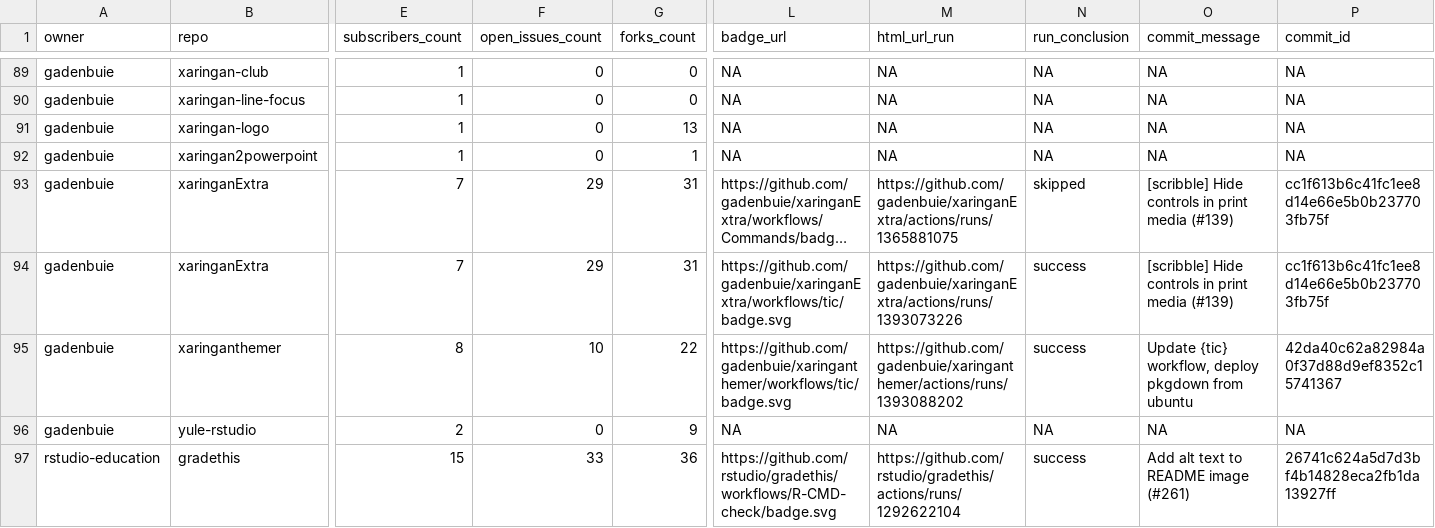
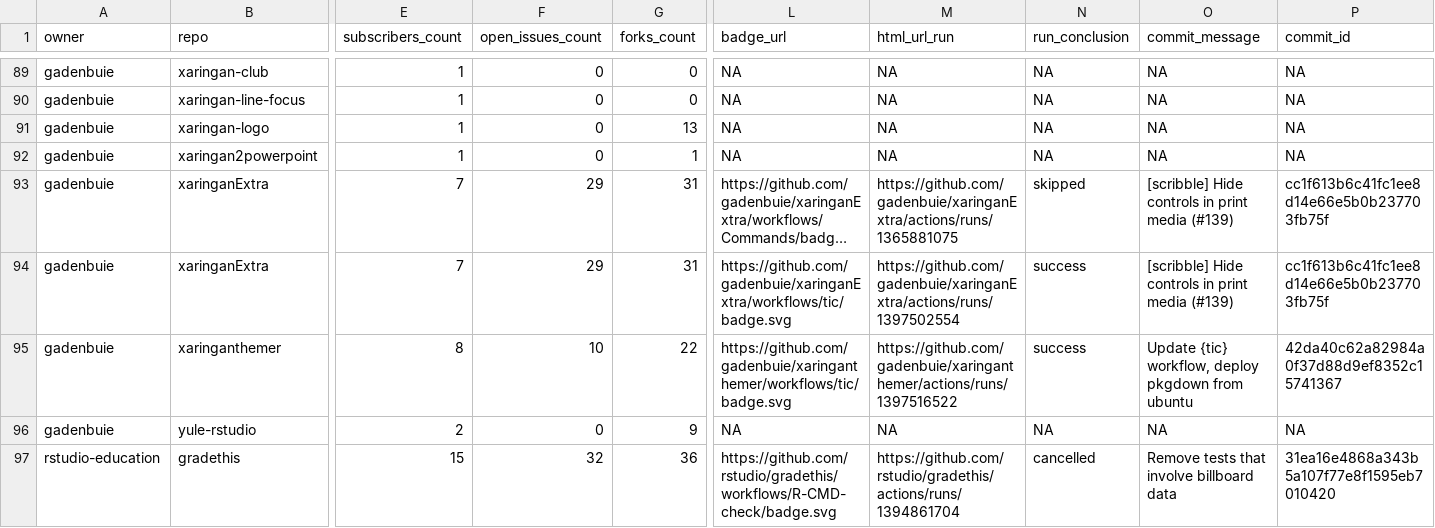
Before and after one commit to andrewcstewart/gha-dashboard, a CSV file: repos.csv, drawn as a sheet; only a part is shown, gaps mark what is left out; long unchanged cells end in …; the diff covers the shown part only; the diff names each change by its address in the sheet, - before the commit and + after, or states it on an @@ line.

```diff
--- a/repos.csv
+++ b/repos.csv
-M94 (html_url_run): https://github.com/gadenbuie/xaringanExtra/actions/runs/1393073226
+M94 (html_url_run): https://github.com/gadenbuie/xaringanExtra/actions/runs/1397502554
-M95 (html_url_run): https://github.com/gadenbuie/xaringanthemer/actions/runs/1393088202
+M95 (html_url_run): https://github.com/gadenbuie/xaringanthemer/actions/runs/1397516522
-F97 (open_issues_count): 33
+F97 (open_issues_count): 32
-M97 (html_url_run): https://github.com/rstudio/gradethis/actions/runs/1292622104
+M97 (html_url_run): https://github.com/rstudio/gradethis/actions/runs/1394861704
-N97 (run_conclusion): success
+N97 (run_conclusion): cancelled
-O97 (commit_message): Add alt text to README image (#261)
+O97 (commit_message): Remove tests that involve billboard data
-P97 (commit_id): 26741c624a5d7d3bf4b14828eca2fb1da13927ff
+P97 (commit_id): 31ea16e4868a343b5a107f77e8f1595eb7010420
```
Also changed, not shown: 23 edited cells elsewhere in this file, 1 other file.
